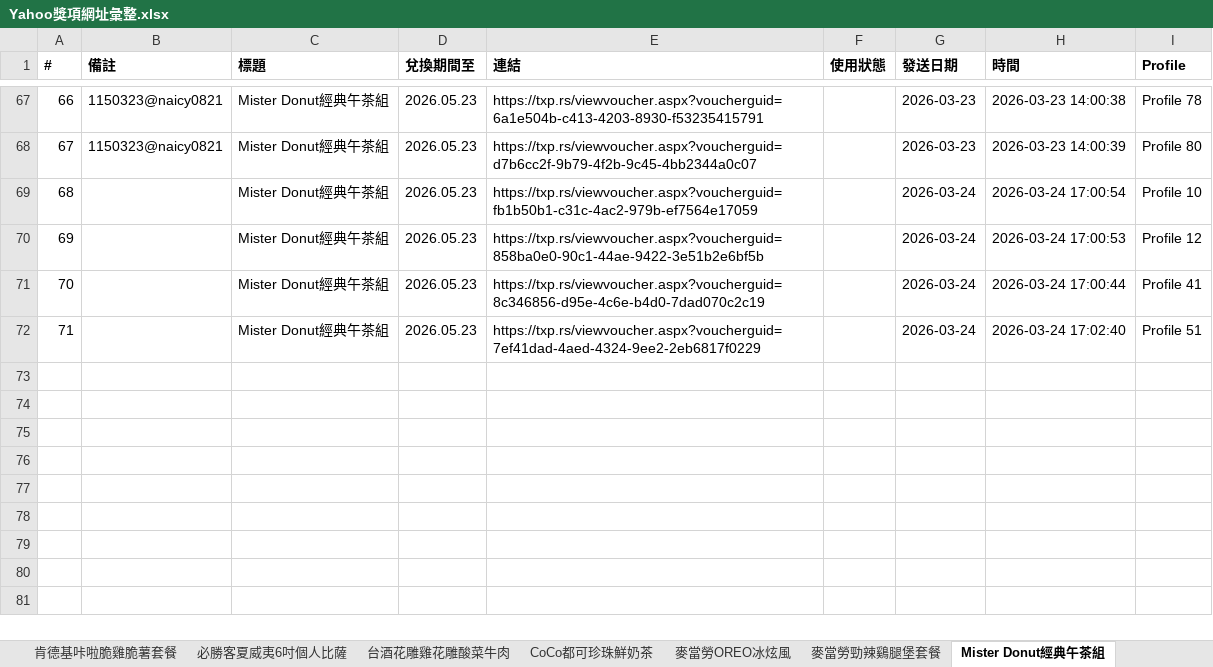
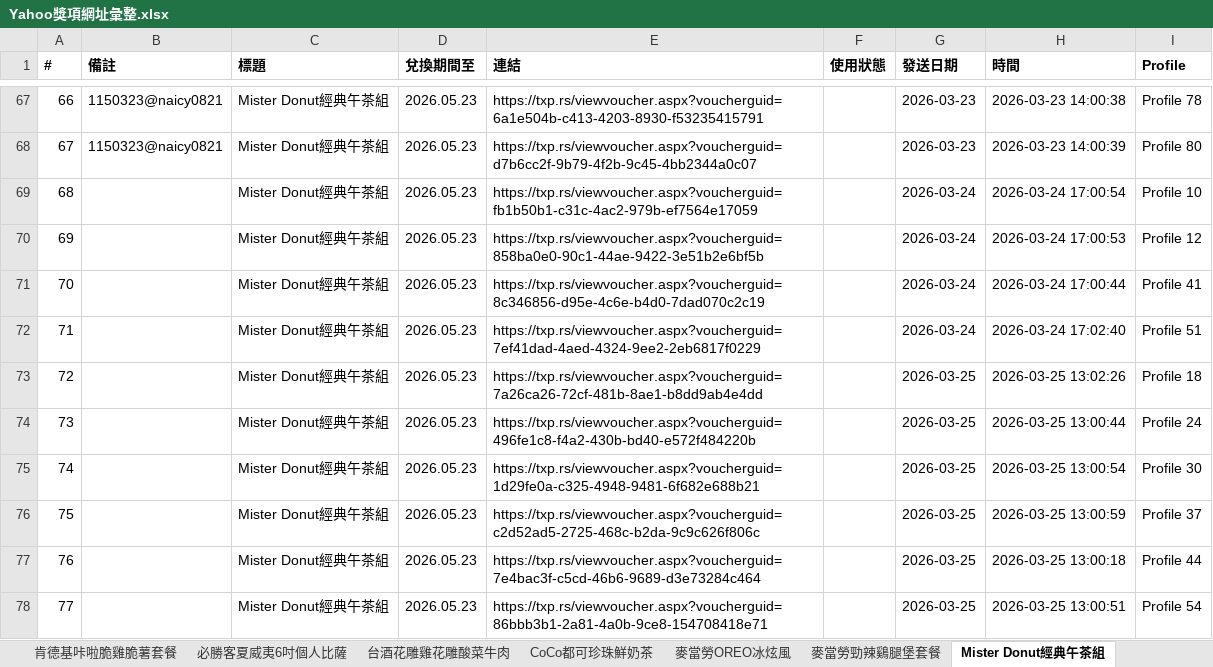
Before and after one commit to cjp6ejo3/allmysteven, an Excel workbook: Yahoo獎項網址彙整.xlsx, sheet Mister Donut經典午茶組, drawn as a sheet; only a part is shown, gaps mark what is left out; values as stored, in another font and other column widths than the file's, no borders; the diff names each change by its address in the sheet, - before the commit and + after, or states it on an @@ line.

```diff
--- a/Yahoo獎項網址彙整.xlsx (sheet Mister Donut經典午茶組)
+++ b/Yahoo獎項網址彙整.xlsx (sheet Mister Donut經典午茶組)
+row 73: 72 |  | Mister Donut經典午茶組 | 2026.05.23 | https://txp.rs/viewvoucher.aspx?voucherguid=7a26ca26-72cf-481b-8ae1-b8dd9ab4e4dd |  | 2026-03-25 | 2026-03-25 13:02:26 | Profile 18
+row 74: 73 |  | Mister Donut經典午茶組 | 2026.05.23 | https://txp.rs/viewvoucher.aspx?voucherguid=496fe1c8-f4a2-430b-bd40-e572f484220b |  | 2026-03-25 | 2026-03-25 13:00:44 | Profile 24
+row 75: 74 |  | Mister Donut經典午茶組 | 2026.05.23 | https://txp.rs/viewvoucher.aspx?voucherguid=1d29fe0a-c325-4948-9481-6f682e688b21 |  | 2026-03-25 | 2026-03-25 13:00:54 | Profile 30
+row 76: 75 |  | Mister Donut經典午茶組 | 2026.05.23 | https://txp.rs/viewvoucher.aspx?voucherguid=c2d52ad5-2725-468c-b2da-9c9c626f806c |  | 2026-03-25 | 2026-03-25 13:00:59 | Profile 37
+row 77: 76 |  | Mister Donut經典午茶組 | 2026.05.23 | https://txp.rs/viewvoucher.aspx?voucherguid=7e4bac3f-c5cd-46b6-9689-d3e73284c464 |  | 2026-03-25 | 2026-03-25 13:00:18 | Profile 44
+row 78: 77 |  | Mister Donut經典午茶組 | 2026.05.23 | https://txp.rs/viewvoucher.aspx?voucherguid=86bbb3b1-2a81-4a0b-9ce8-154708418e71 |  | 2026-03-25 | 2026-03-25 13:00:51 | Profile 54
```
Also changed, not shown: sheet 總彙整, sheet CITY CAFE 咖啡兌換券, sheet 麥當勞勁辣鷄腿堡套餐, sheet 麥當勞OREO冰炫風, sheet CoCo都可珍珠鮮奶茶, sheet 台酒花雕雞花雕酸菜牛肉, 2 more sheets, 6 other files.
